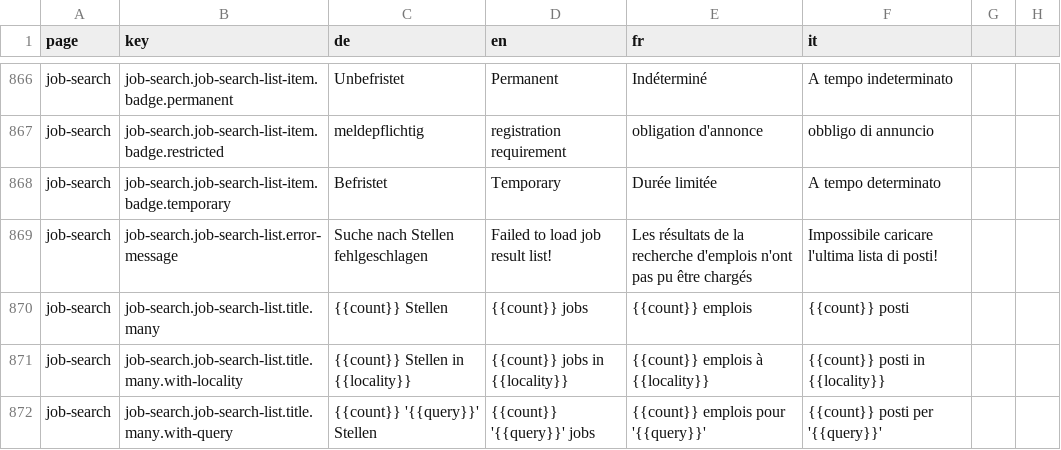
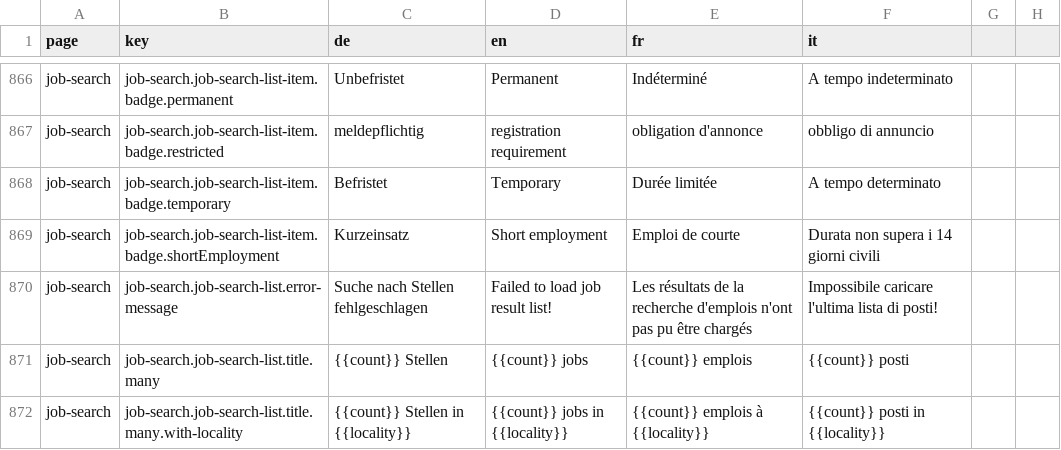
Before and after one commit to Eisfresser/jobroom2, a CSV file: src/main/webapp/i18n/translations.csv, drawn as a sheet; only a part is shown, gaps mark what is left out; the shorter side is filled out with more unchanged rows; the diff names each change by its address in the sheet, - before the commit and + after, or states it on an @@ line.

```diff
--- a/src/main/webapp/i18n/translations.csv
+++ b/src/main/webapp/i18n/translations.csv
+row 869: job-search | job-search.job-search-list-item.badge.shortEmployment | Kurzeinsatz | Short employment | Emploi de courte | Durata non supera i 14 giorni civili
```
Also changed, not shown: 5 other files.
